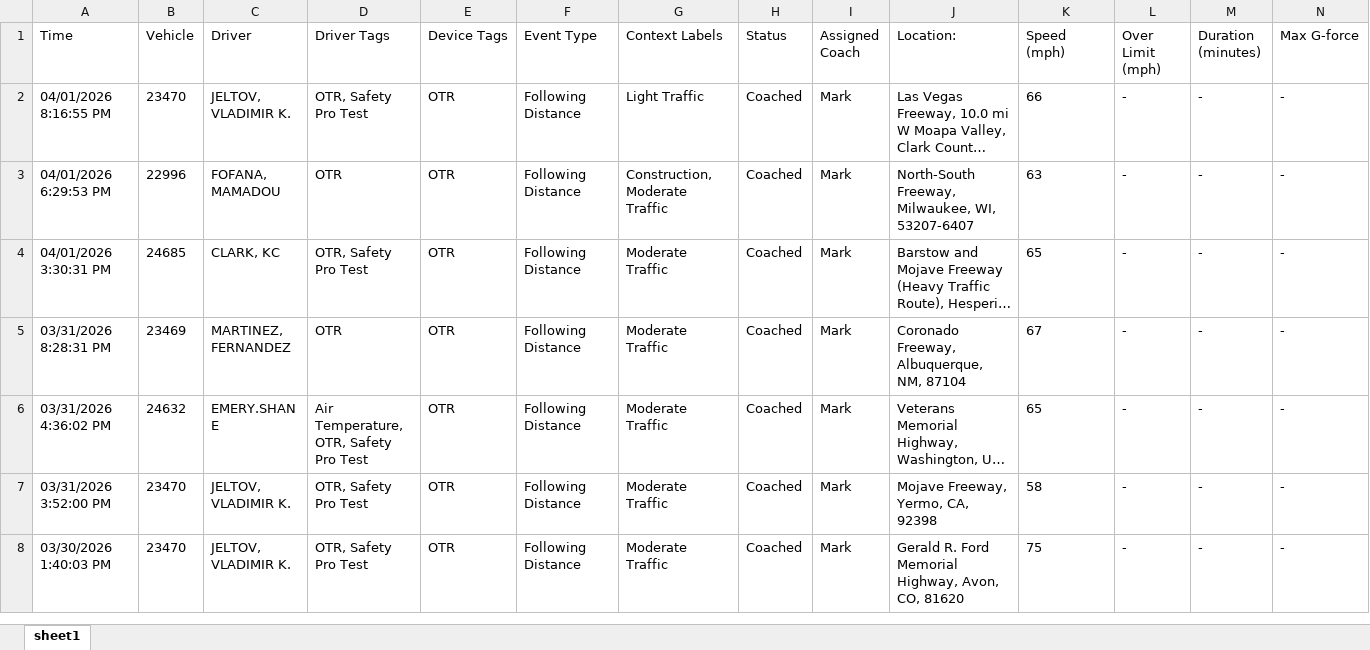
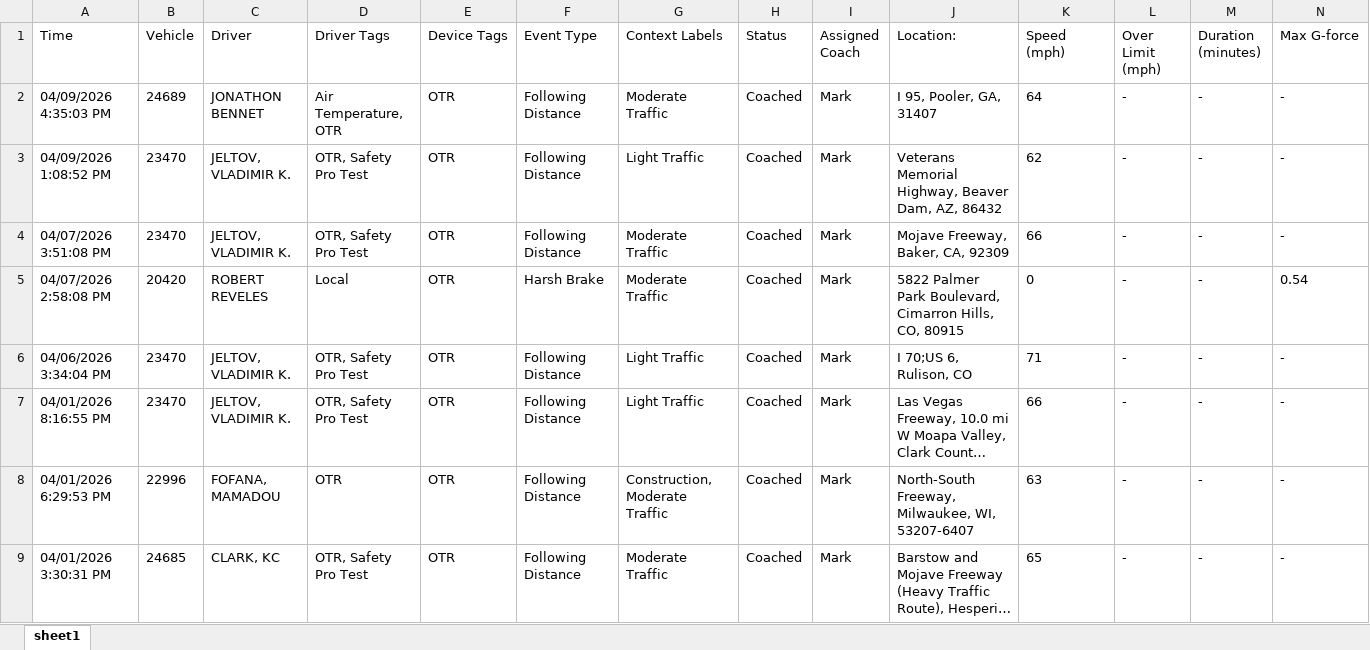
Before and after one commit to jmullins-DEN/voyager, an Excel workbook: camera_events.xlsx, sheet sheet1, drawn as a sheet; only a part is shown; the shorter side is filled out with more unchanged rows; long unchanged cells end in …; values as stored, in another font and other column widths than the file's, no borders; rows hold the shown columns only; the diff covers the shown part only; the diff names each change by its address in the sheet, - before the commit and + after, or states it on an @@ line.

```diff
--- a/camera_events.xlsx (sheet sheet1)
+++ b/camera_events.xlsx (sheet sheet1)
+row 2: 04/09/2026 4:35:03 PM | 24689 | JONATHON BENNET | Air Temperature, OTR | OTR | Following Distance | Moderate Traffic | Coached | Mark | I 95, Pooler, GA, 31407 | 64 | - | - | -
+row 3: 04/09/2026 1:08:52 PM | 23470 | JELTOV, VLADIMIR K. | OTR, Safety Pro Test | OTR | Following Distance | Light Traffic | Coached | Mark | Veterans Memorial Highway, Beaver Dam, AZ, 86432 | 62 | - | - | -
+row 4: 04/07/2026 3:51:08 PM | 23470 | JELTOV, VLADIMIR K. | OTR, Safety Pro Test | OTR | Following Distance | Moderate Traffic | Coached | Mark | Mojave Freeway, Baker, CA, 92309 | 66 | - | - | -
+row 5: 04/07/2026 2:58:08 PM | 20420 | ROBERT REVELES | Local | OTR | Harsh Brake | Moderate Traffic | Coached | Mark | 5822 Palmer Park Boulevard, Cimarron Hills, CO, 80915 | 0 | - | - | 0.54
+row 6: 04/06/2026 3:34:04 PM | 23470 | JELTOV, VLADIMIR K. | OTR, Safety Pro Test | OTR | Following Distance | Light Traffic | Coached | Mark | I 70;US 6, Rulison, CO | 71 | - | - | -
```
Also changed, not shown: 76 removed rows elsewhere in this sheet, training.xlsx.
